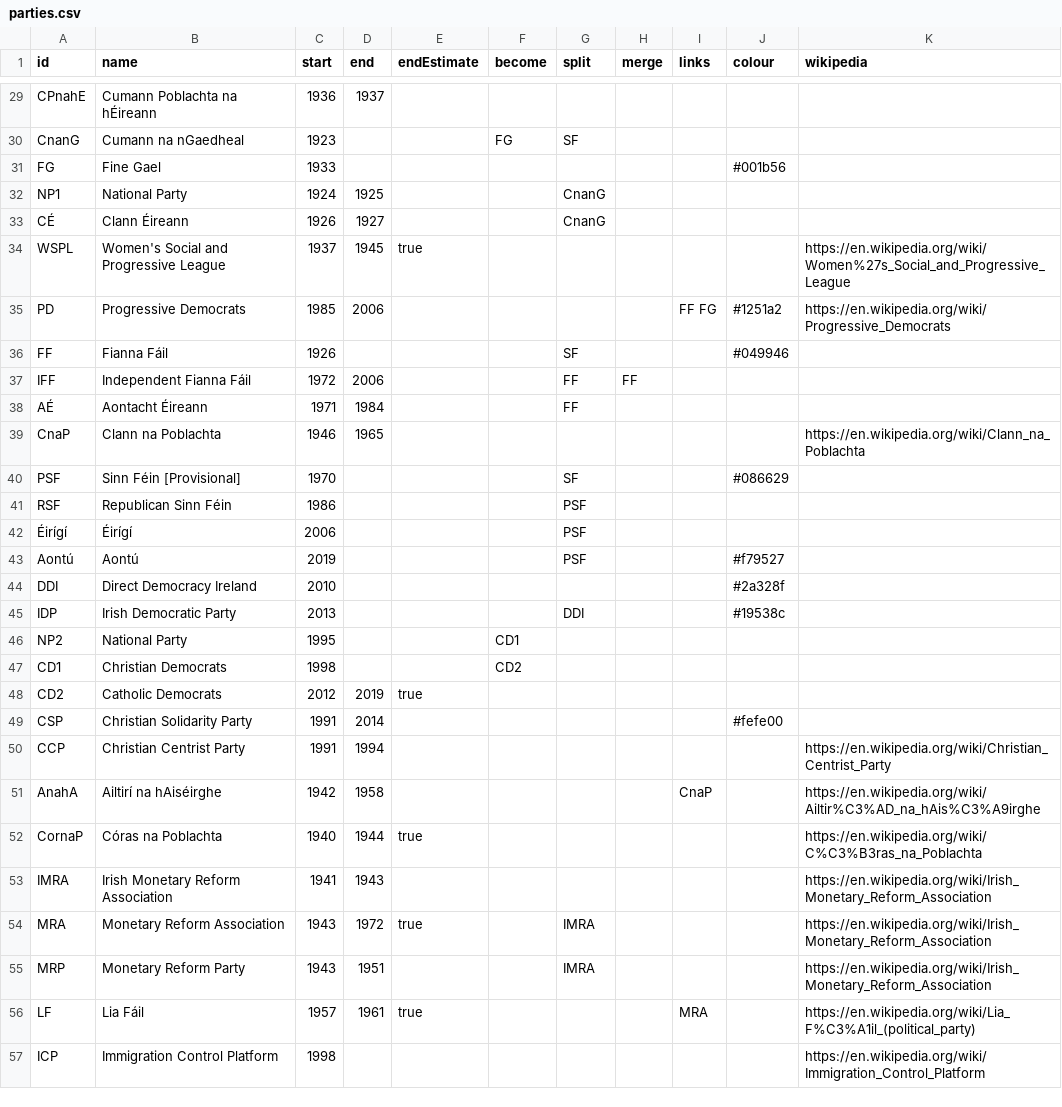
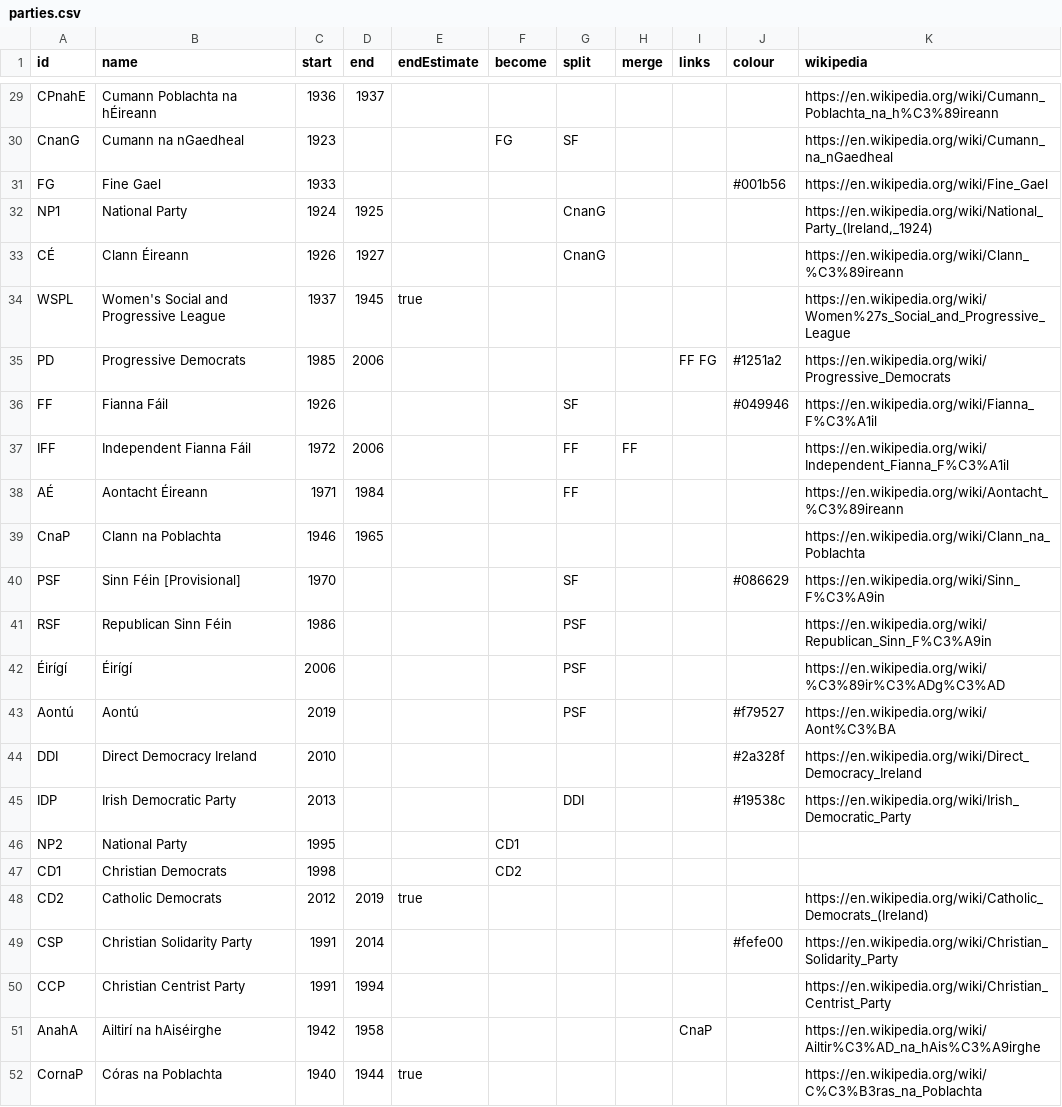
Before and after one commit to Aonrud/Irish-Electoral-Parties, a CSV file: docs/parties.csv, drawn as a sheet; only a part is shown, gaps mark what is left out; the shorter side is filled out with more unchanged rows; the diff covers the shown part only; the diff names each change by its address in the sheet, - before the commit and + after, or states it on an @@ line.

Commit message:
content: add Wikipedia links

```diff
--- a/docs/parties.csv
+++ b/docs/parties.csv
-K29 (wikipedia): (empty)
+K29 (wikipedia): https://en.wikipedia.org/wiki/Cumann_Poblachta_na_h%C3%89ireann
-K30 (wikipedia): (empty)
+K30 (wikipedia): https://en.wikipedia.org/wiki/Cumann_na_nGaedheal
-K31 (wikipedia): (empty)
+K31 (wikipedia): https://en.wikipedia.org/wiki/Fine_Gael
-K32 (wikipedia): (empty)
+K32 (wikipedia): https://en.wikipedia.org/wiki/National_Party_(Ireland,_1924)
-K33 (wikipedia): (empty)
+K33 (wikipedia): https://en.wikipedia.org/wiki/Clann_%C3%89ireann
-K36 (wikipedia): (empty)
+K36 (wikipedia): https://en.wikipedia.org/wiki/Fianna_F%C3%A1il
-K37 (wikipedia): (empty)
+K37 (wikipedia): https://en.wikipedia.org/wiki/Independent_Fianna_F%C3%A1il
-K38 (wikipedia): (empty)
+K38 (wikipedia): https://en.wikipedia.org/wiki/Aontacht_%C3%89ireann
-K40 (wikipedia): (empty)
+K40 (wikipedia): https://en.wikipedia.org/wiki/Sinn_F%C3%A9in
-K41 (wikipedia): (empty)
+K41 (wikipedia): https://en.wikipedia.org/wiki/Republican_Sinn_F%C3%A9in
-K42 (wikipedia): (empty)
+K42 (wikipedia): https://en.wikipedia.org/wiki/%C3%89ir%C3%ADg%C3%AD
-K43 (wikipedia): (empty)
+K43 (wikipedia): https://en.wikipedia.org/wiki/Aont%C3%BA
-K44 (wikipedia): (empty)
+K44 (wikipedia): https://en.wikipedia.org/wiki/Direct_Democracy_Ireland
-K45 (wikipedia): (empty)
+K45 (wikipedia): https://en.wikipedia.org/wiki/Irish_Democratic_Party
-K48 (wikipedia): (empty)
+K48 (wikipedia): https://en.wikipedia.org/wiki/Catholic_Democrats_(Ireland)
-K49 (wikipedia): (empty)
+K49 (wikipedia): https://en.wikipedia.org/wiki/Christian_Solidarity_Party
```
Also changed, not shown: 21 edited cells elsewhere in this file.
